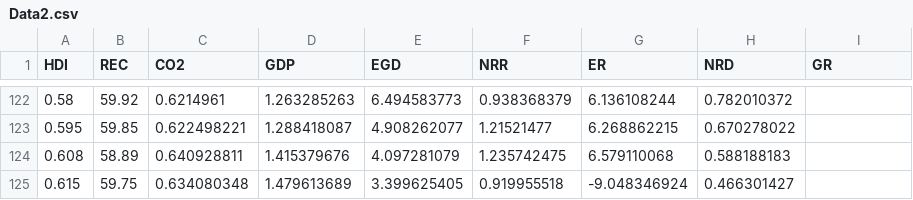
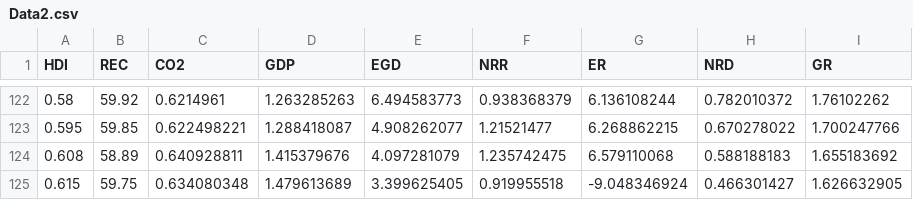
Before and after one commit to hoaingocnguyen12/Econometrcs, a CSV file: Data2.csv, drawn as a sheet; only a part is shown, gaps mark what is left out; the diff covers the shown part only.

```diff
--- a/Data2.csv
+++ b/Data2.csv
@@ -122,4 +122,4 @@ HDI,REC,CO2,GDP,EGD,NRR,ER,NRD,GR
-0.58,59.92,0.6214961,1.263285263,6.494583773,0.938368379,6.136108244,0.782010372,
-0.595,59.85,0.622498221,1.288418087,4.908262077,1.21521477,6.268862215,0.670278022,
-0.608,58.89,0.640928811,1.415379676,4.097281079,1.235742475,6.579110068,0.588188183,
-0.615,59.75,0.634080348,1.479613689,3.399625405,0.919955518,-9.048346924,0.466301427,
+0.58,59.92,0.6214961,1.263285263,6.494583773,0.938368379,6.136108244,0.782010372,1.76102262
+0.595,59.85,0.622498221,1.288418087,4.908262077,1.21521477,6.268862215,0.670278022,1.700247766
+0.608,58.89,0.640928811,1.415379676,4.097281079,1.235742475,6.579110068,0.588188183,1.655183692
+0.615,59.75,0.634080348,1.479613689,3.399625405,0.919955518,-9.048346924,0.466301427,1.626632905
```
Also changed, not shown: 27 edited cells elsewhere in this file.
